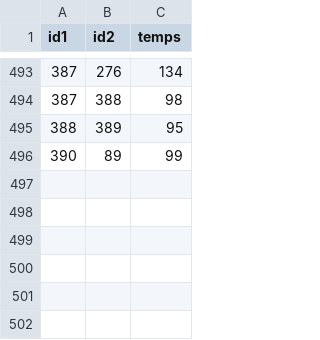
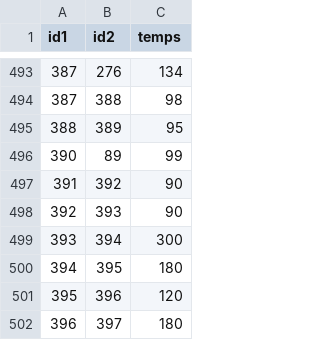
Before and after one commit to UPECSchoolProjects/SAE2.01-DevObjet, a CSV file: CSV/relations.csv, drawn as a sheet; only a part is shown, gaps mark what is left out.

```diff
--- a/CSV/relations.csv
+++ b/CSV/relations.csv
@@ -496 +496,7 @@ id1;id2;temps
 390;89;99
+391;392;90
+392;393;90
+393;394;300
+394;395;180
+395;396;120
+396;397;180
```
Also changed, not shown: CSV/stations.csv.
